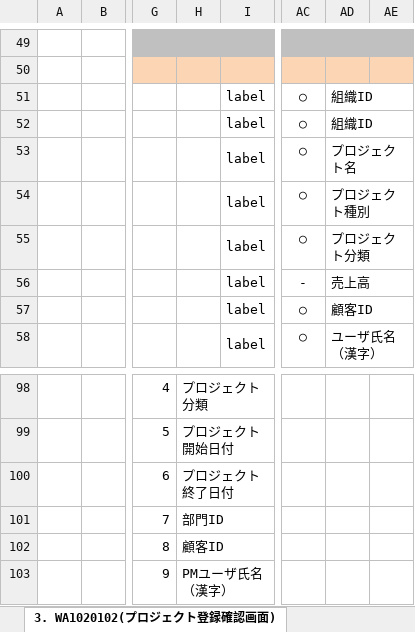
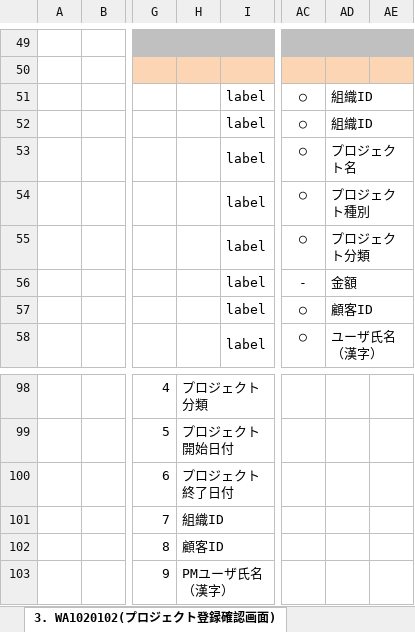
Before and after one commit to Fintan-contents/nablarch-system-development-guide, an Excel workbook: サンプルプロジェクト/設計書/A1_プロジェクト管理システム/030_アプリ設計/010_システム機能設計/システム機能設計書(画面)_WA10201_プロジェクト登録.xlsx, sheet 3. WA1020102(プロジェクト登録確認画面), drawn as a sheet; only a part is shown, gaps mark what is left out; values as stored, in another font and other column widths than the file's, no borders; charts and pictures not drawn; the diff names each change by its address in the sheet, - before the commit and + after, or states it on an @@ line.

```diff
--- a/サンプルプロジェクト/設計書/A1_プロジェクト管理システム/030_アプリ設計/010_システム機能設計/システム機能設計書(画面)_WA10201_プロジェクト登録.xlsx (sheet 3. WA1020102(プロジェクト登録確認画面))
+++ b/サンプルプロジェクト/設計書/A1_プロジェクト管理システム/030_アプリ設計/010_システム機能設計/システム機能設計書(画面)_WA10201_プロジェクト登録.xlsx (sheet 3. WA1020102(プロジェクト登録確認画面))
-AD56: 売上高
+AD56: 金額
-H101: 部門ID
+H101: 組織ID
```
Also changed, not shown: sheet 2. WA1020101(プロジェクト登録画面), サンプルプロジェクト/設計書/A1_プロジェクト管理システム/030_アプリ設計/010_システム機能設計/システム機能設計書(画面)_WA10101_ログイン.xlsx, サンプルプロジェクト/設計書/A1_プロジェクト管理システム/030_アプリ設計/010_システム機能設計/システム機能設計書(画面)_WA10202_プロジェクト照会.xlsx, 3 other files.
